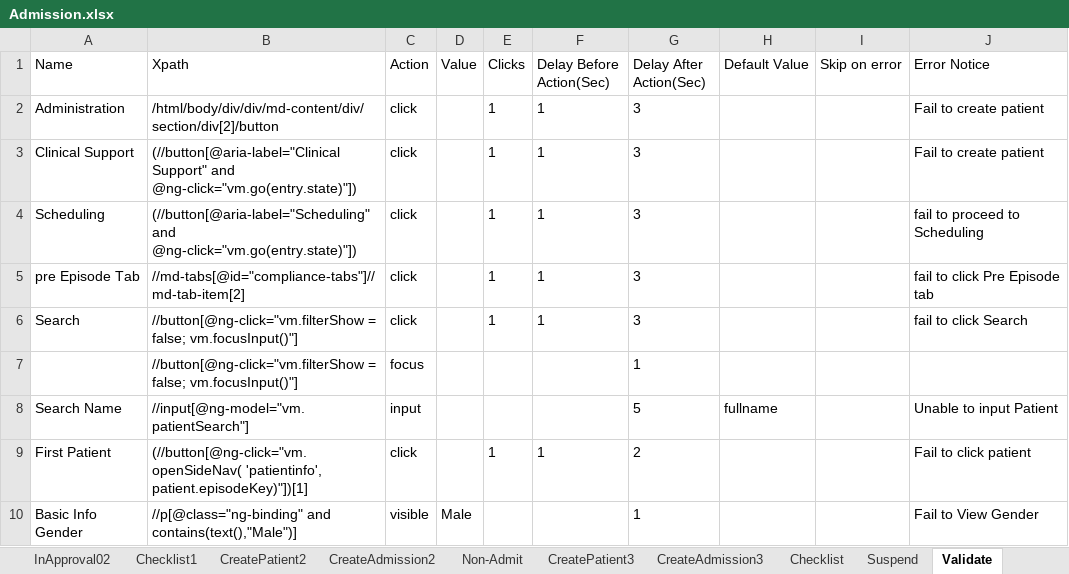
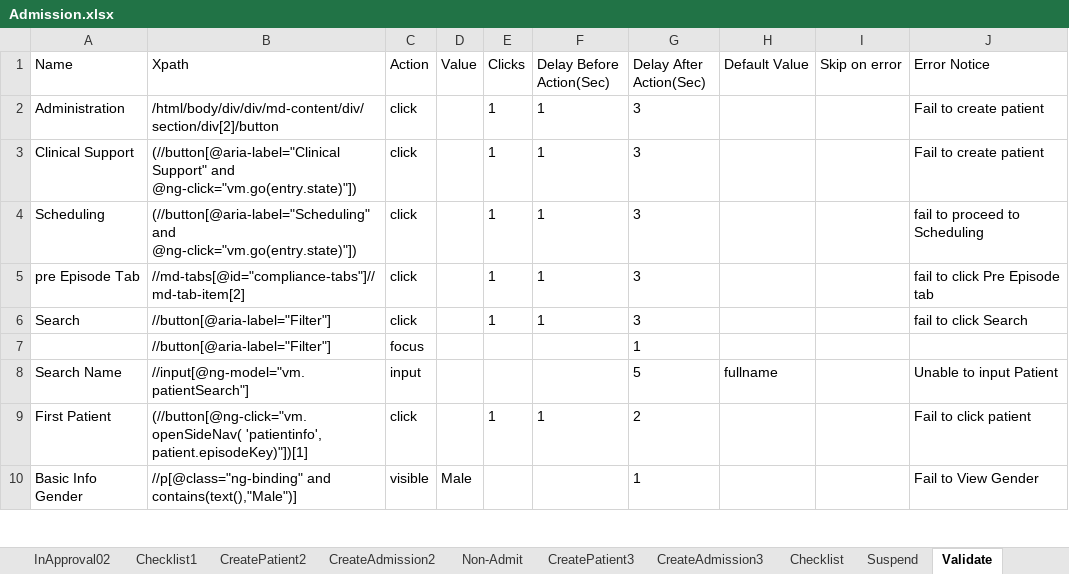
Before and after one commit to Ustingit/Automation, an Excel workbook: resources/Admission.xlsx, sheet Validate, drawn as a sheet; only a part is shown; values as stored, in another font and other column widths than the file's, no borders; the diff names each change by its address in the sheet, - before the commit and + after, or states it on an @@ line.

```diff
--- a/resources/Admission.xlsx (sheet Validate)
+++ b/resources/Admission.xlsx (sheet Validate)
-B6:B7 (Xpath): //button[@ng-click="vm.filterShow = false; vm.focusInput()"]
+B6:B7 (Xpath): //button[@aria-label="Filter"]
```
Also changed, not shown: resources/scheduling.xlsx.
